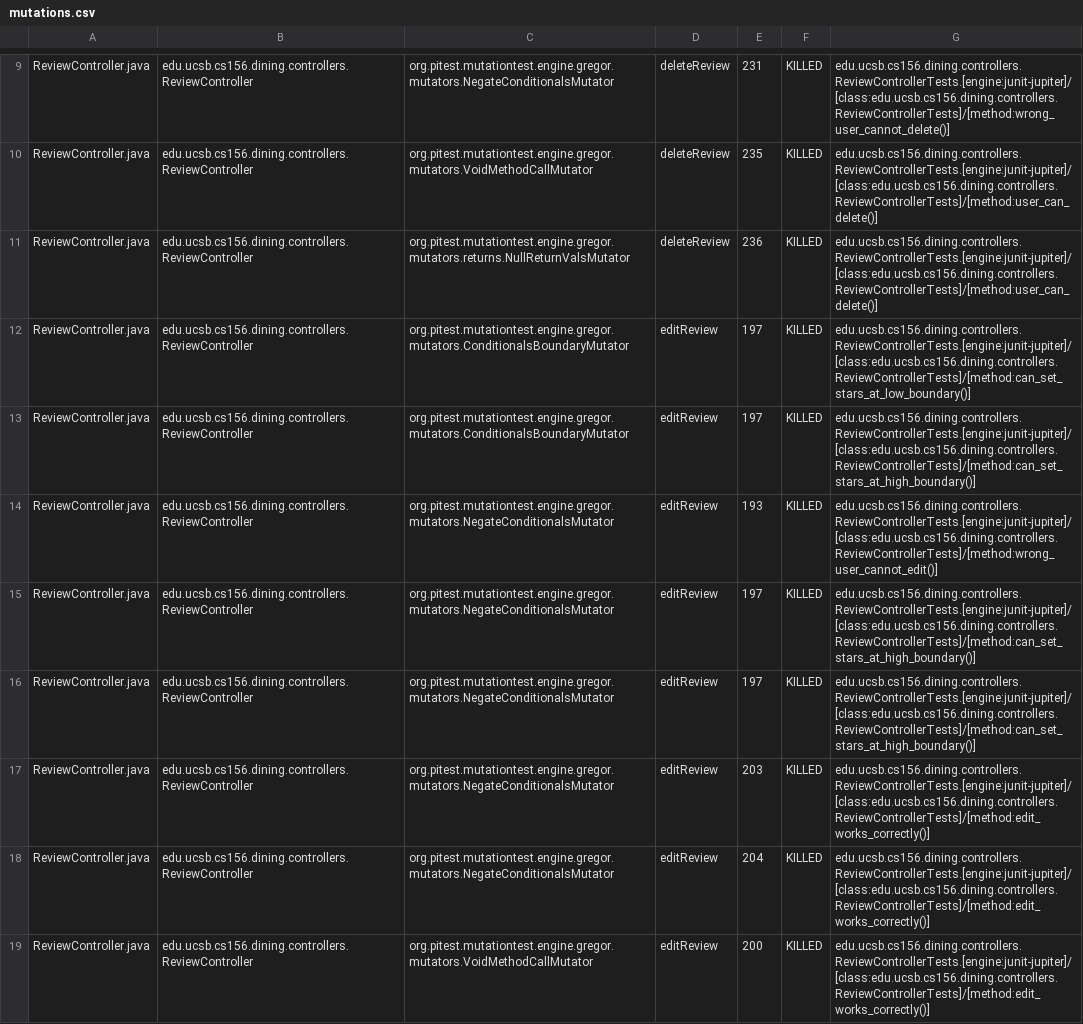
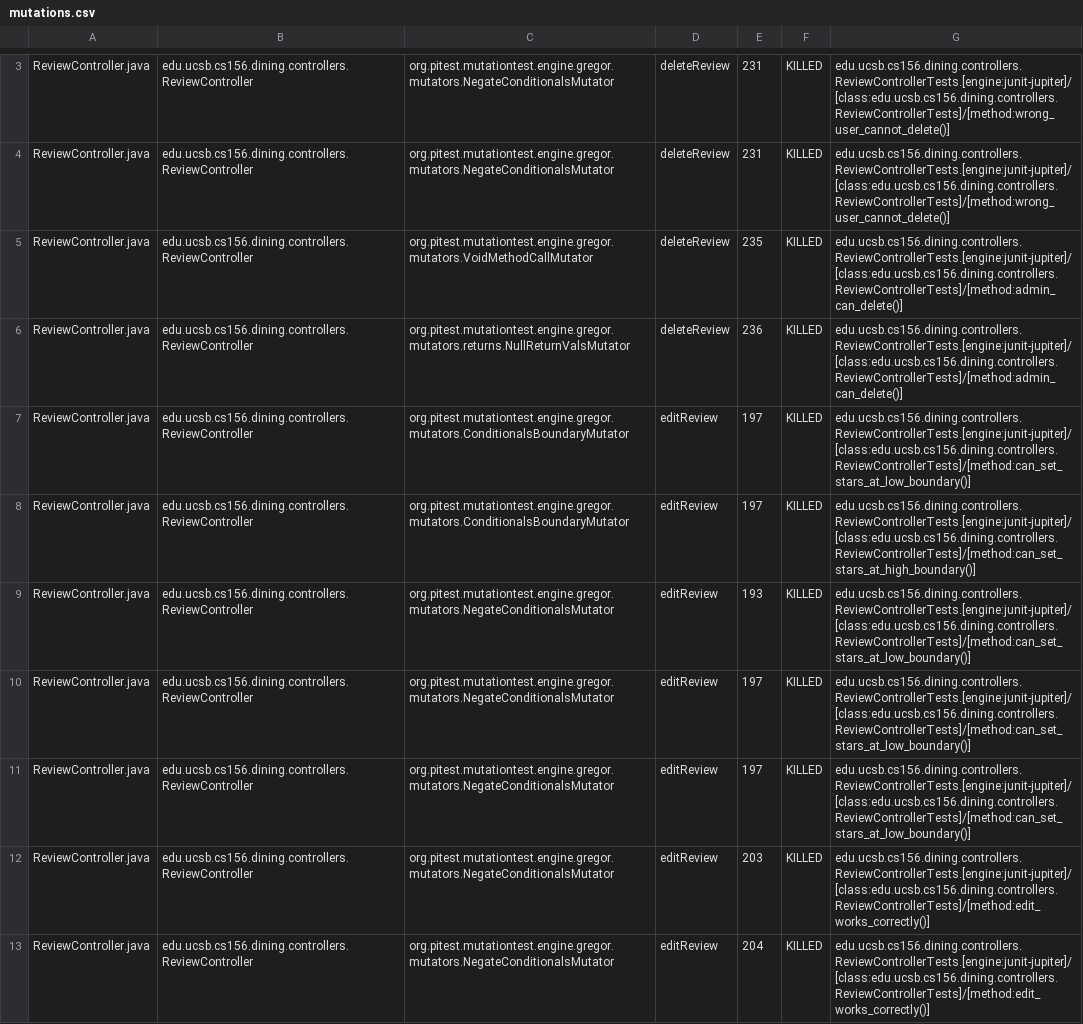
Before and after one commit to ucsb-cs156-f25/proj-dining-f25-07, a CSV file: prs/29/pitest/mutations.csv, drawn as a sheet; only a part is shown, gaps mark what is left out; the shorter side is filled out with more unchanged rows; addresses are those after the commit; the diff covers the shown part only; the diff names each change by its address in the sheet, - before the commit and + after, or states it on an @@ line.

Commit message:
Deploying to gh-pages from @ ucsb-cs156-f25/proj-dining-f25-07@2285d689fee9b0630d9da61d4d9325614519c67b 🚀

```diff
--- a/prs/29/pitest/mutations.csv
+++ b/prs/29/pitest/mutations.csv
+row 4: ReviewController.java | edu.ucsb.cs156.dining.controllers.ReviewController | org.pitest.mutationtest.engine.gregor.mutators.NegateConditionalsMutator | deleteReview | 231 | KILLED | edu.ucsb.cs156.dining.controllers.ReviewControllerTests.[engine:junit-jupiter]/[class:edu.ucsb.cs156.dining.controllers.ReviewControllerTests]/[method:wrong_user_cannot_delete()]
-G5:G6: edu.ucsb.cs156.dining.controllers.ReviewControllerTests.[engine:junit-jupiter]/[class:edu.ucsb.cs156.dining.controllers.ReviewControllerTests]/[method:user_can_delete()]
+G5:G6: edu.ucsb.cs156.dining.controllers.ReviewControllerTests.[engine:junit-jupiter]/[class:edu.ucsb.cs156.dining.controllers.ReviewControllerTests]/[method:admin_can_delete()]
-G9: edu.ucsb.cs156.dining.controllers.ReviewControllerTests.[engine:junit-jupiter]/[class:edu.ucsb.cs156.dining.controllers.ReviewControllerTests]/[method:wrong_user_cannot_edit()]
+G9: edu.ucsb.cs156.dining.controllers.ReviewControllerTests.[engine:junit-jupiter]/[class:edu.ucsb.cs156.dining.controllers.ReviewControllerTests]/[method:can_set_stars_at_low_boundary()]
-G10:G11: edu.ucsb.cs156.dining.controllers.ReviewControllerTests.[engine:junit-jupiter]/[class:edu.ucsb.cs156.dining.controllers.ReviewControllerTests]/[method:can_set_stars_at_high_boundary()]
+G10:G11: edu.ucsb.cs156.dining.controllers.ReviewControllerTests.[engine:junit-jupiter]/[class:edu.ucsb.cs156.dining.controllers.ReviewControllerTests]/[method:can_set_stars_at_low_boundary()]
```
Also changed, not shown: 1 removed row, 28 moved rows and 12 edited cells elsewhere in this file, 17 other files.
